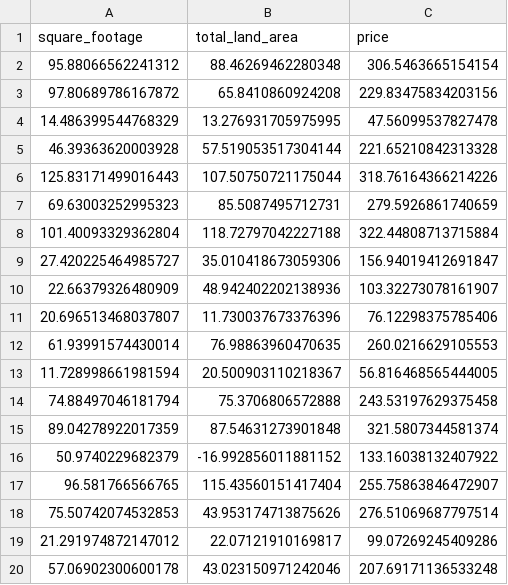
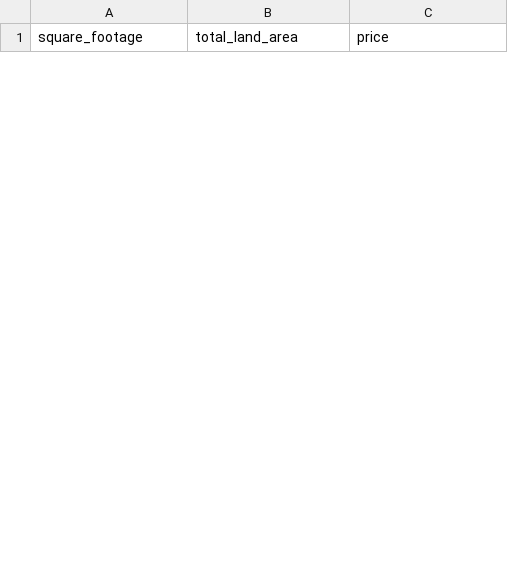
Before and after one commit to workbench-a/ml-api-demo, a CSV file: packages/simple_regression_demo/simple_regression_demo/datasets/test.csv, drawn as a sheet; only a part is shown; removed rows and columns are numbered as before the commit, all else as after; the diff covers the shown part only; the diff names each change by its address in the sheet, - before the commit and + after, or states it on an @@ line.

```diff
--- a/packages/simple_regression_demo/simple_regression_demo/datasets/test.csv
+++ b/packages/simple_regression_demo/simple_regression_demo/datasets/test.csv
-row 2: 95.88066562241312 | 88.46269462280348 | 306.5463665154154
-row 3: 97.80689786167872 | 65.8410860924208 | 229.83475834203156
-row 4: 14.486399544768329 | 13.276931705975995 | 47.56099537827478
-row 5: 46.39363620003928 | 57.519053517304144 | 221.65210842313328
-row 6: 125.83171499016443 | 107.50750721175044 | 318.76164366214226
-row 7: 69.63003252995323 | 85.5087495712731 | 279.5926861740659
-row 8: 101.40093329362804 | 118.72797042227188 | 322.44808713715884
-row 9: 27.420225464985727 | 35.010418673059306 | 156.94019412691847
-row 10: 22.66379326480909 | 48.942402202138936 | 103.32273078161907
-row 11: 20.696513468037807 | 11.730037673376396 | 76.12298375785406
-row 12: 61.93991574430014 | 76.98863960470635 | 260.0216629105553
-row 13: 11.728998661981594 | 20.500903110218367 | 56.816468565444005
-row 14: 74.88497046181794 | 75.3706806572888 | 243.53197629375458
-row 15: 89.04278922017359 | 87.54631273901848 | 321.5807344581374
-row 16: 50.9740229682379 | -16.992856011881152 | 133.16038132407922
-row 17: 96.581766566765 | 115.43560151417404 | 255.75863846472907
-row 18: 75.50742074532853 | 43.953174713875626 | 276.51069687797514
-row 19: 21.291974872147012 | 22.07121910169817 | 99.07269245409286
-row 20: 57.06902300600178 | 43.023150971242046 | 207.69171136533248
```
Also changed, not shown: 30 added rows and 11 removed rows elsewhere in this file, packages/simple_regression_demo/build/lib/simple_regression_demo/datasets/train.csv, packages/simple_regression_demo/simple_regression_demo/datasets/data.csv, 21 other files.
